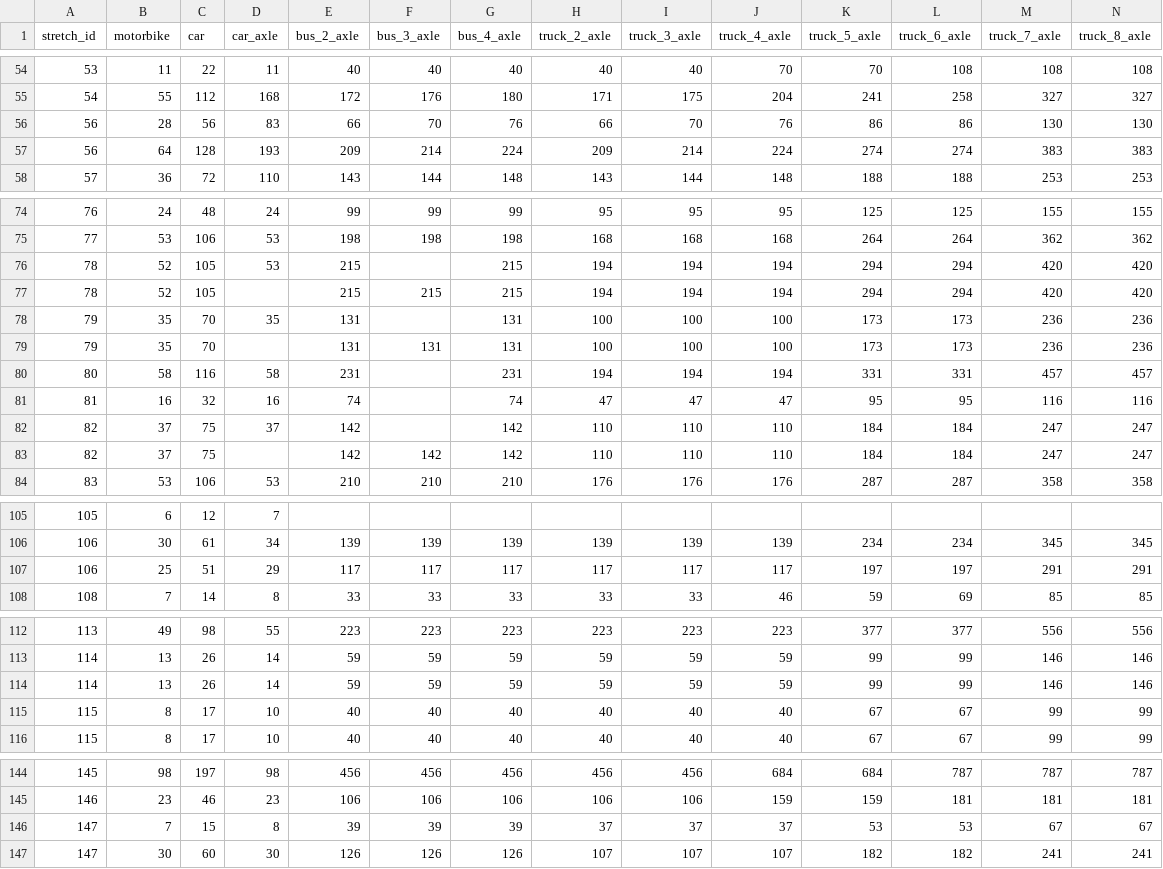
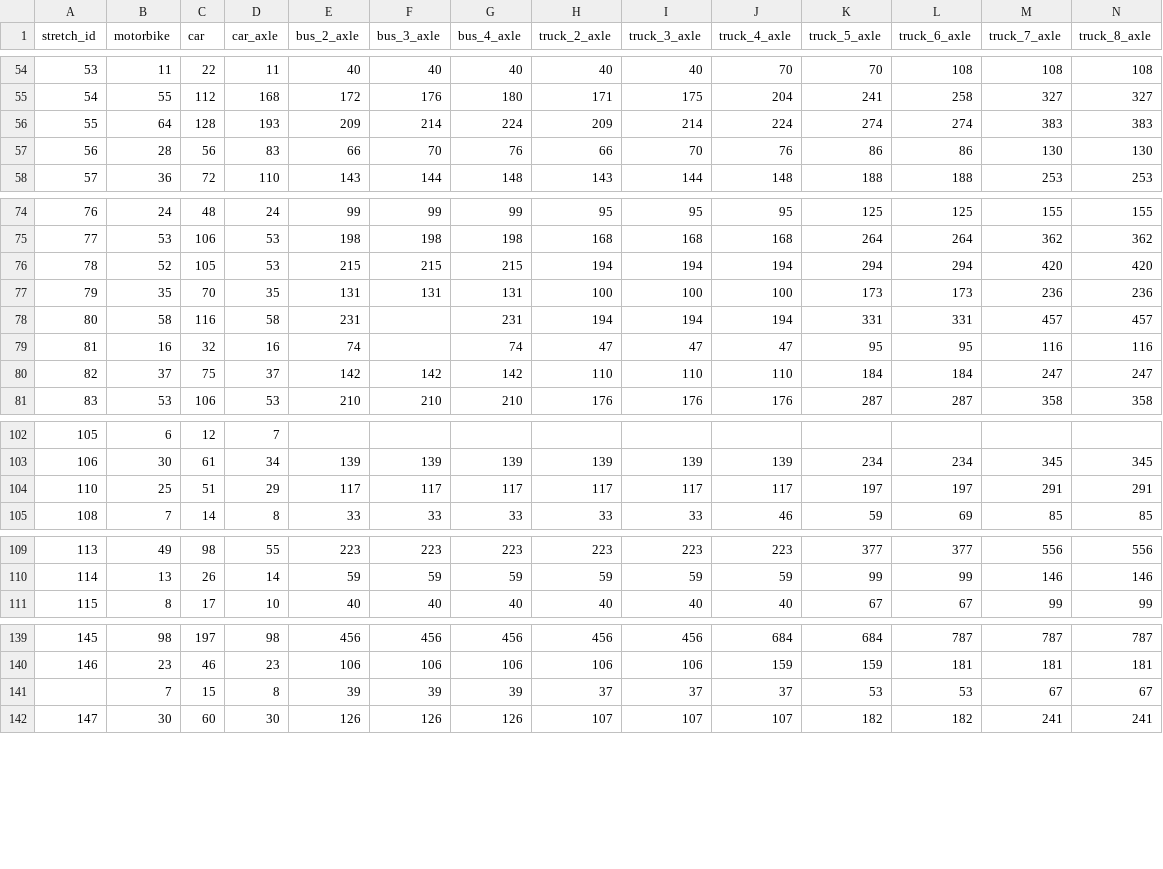
Before and after one commit to elaeon/tollbooth_etc_mx, a CSV file: data/tables/2026/stretchs_toll.csv, drawn as a sheet; only a part is shown, gaps mark what is left out; removed rows and columns are numbered as before the commit, all else as after; rows hold the shown columns only; the diff names each change by its address in the sheet, - before the commit and + after, or states it on an @@ line.

Commit message:
update data

```diff
--- a/data/tables/2026/stretchs_toll.csv
+++ b/data/tables/2026/stretchs_toll.csv
+row 56: 55 | 64 | 128 | 193 | 209 | 214 | 224 | 209 | 214 | 224 | 274 | 274 | 383 | 383
-row 57: 56 | 64 | 128 | 193 | 209 | 214 | 224 | 209 | 214 | 224 | 274 | 274 | 383 | 383
-F76 (bus_3_axle): (empty)
+F76 (bus_3_axle): 215
-row 77: 78 | 52 | 105 |  | 215 | 215 | 215 | 194 | 194 | 194 | 294 | 294 | 420 | 420
-F77 (bus_3_axle): (empty)
+F77 (bus_3_axle): 131
-row 79: 79 | 35 | 70 |  | 131 | 131 | 131 | 100 | 100 | 100 | 173 | 173 | 236 | 236
-F80 (bus_3_axle): (empty)
+F80 (bus_3_axle): 142
-row 83: 82 | 37 | 75 |  | 142 | 142 | 142 | 110 | 110 | 110 | 184 | 184 | 247 | 247
-A104 (stretch_id): 106
+A104 (stretch_id): 110
-row 114: 114 | 13 | 26 | 14 | 59 | 59 | 59 | 59 | 59 | 59 | 99 | 99 | 146 | 146
-row 115: 115 | 8 | 17 | 10 | 40 | 40 | 40 | 40 | 40 | 40 | 67 | 67 | 99 | 99
-A141 (stretch_id): 147
+A141 (stretch_id): (empty)
```
